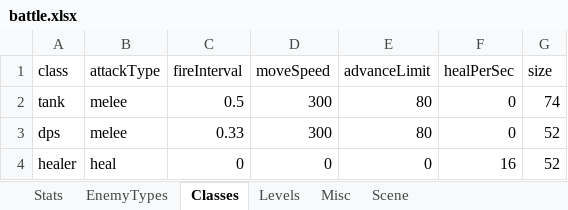
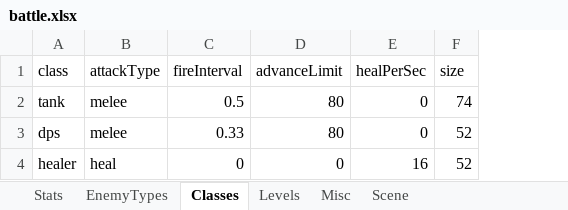
Before and after one commit to songchengze-niubility/Caikesi, an Excel workbook: tools/config-xlsx/battle.xlsx, sheet Classes, drawn as a sheet; values as stored, in another font and other column widths than the file's, no borders; the diff names each change by its address in the sheet, - before the commit and + after, or states it on an @@ line.

```diff
--- a/tools/config-xlsx/battle.xlsx (sheet Classes)
+++ b/tools/config-xlsx/battle.xlsx (sheet Classes)
-column D (moveSpeed), rows 2-4: 300 | 300 | 0
```
Also changed, not shown: sheet EnemyTypes, sheet Stats, tools/config-xlsx/buff.xlsx, 16 other files.
